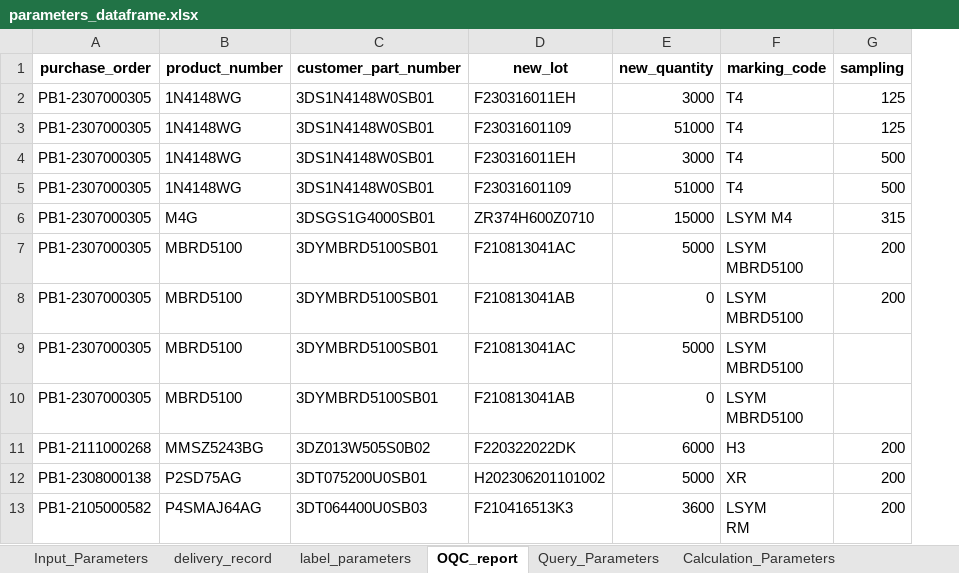
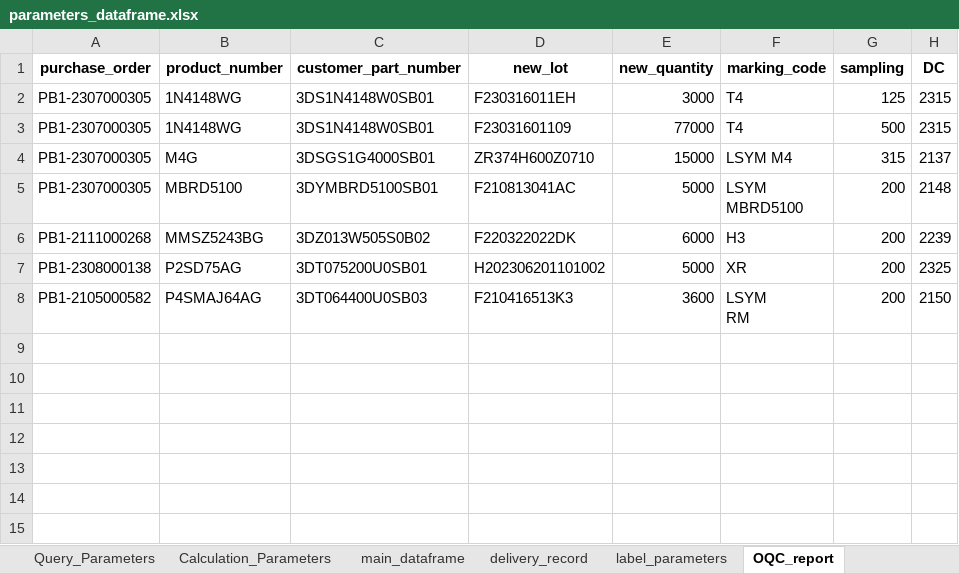
Before and after one commit to unssy/label_printing_20240401, an Excel workbook: parameters_dataframe.xlsx, sheet OQC_report, drawn as a sheet; values as stored, in another font and other column widths than the file's, no borders; removed rows and columns are numbered as before the commit, all else as after; ↵ is a line break in a cell; the diff names each change by its address in the sheet, - before the commit and + after, or states it on an @@ line.

```diff
--- a/parameters_dataframe.xlsx (sheet OQC_report)
+++ b/parameters_dataframe.xlsx (sheet OQC_report)
@@ sheet tab order changed: Query_Parameters | Calculation_Parameters | main_dataframe | delivery_record | label_parameters | OQC_report @@
+column H (DC), rows 2-8: 2315 | 2315 | 2137 | 2148 | 2239 | 2325 | 2150
-row 3: PB1-2307000305 | 1N4148WG | 3DS1N4148W0SB01 | F23031601109 | 51000 | T4 | 125
-row 4: PB1-2307000305 | 1N4148WG | 3DS1N4148W0SB01 | F230316011EH | 3000 | T4 | 500
-E3 (new_quantity): 51000
+E3 (new_quantity): 77000
-row 8: PB1-2307000305 | MBRD5100 | 3DYMBRD5100SB01 | F210813041AB | 0 | LSYM ↵ MBRD5100 | 200
-row 9: PB1-2307000305 | MBRD5100 | 3DYMBRD5100SB01 | F210813041AC | 5000 | LSYM ↵ MBRD5100
-row 10: PB1-2307000305 | MBRD5100 | 3DYMBRD5100SB01 | F210813041AB | 0 | LSYM ↵ MBRD5100
```
Also changed, not shown: sheet delivery_record, sheet label_parameters, sheet Calculation_Parameters, sheet Query_Parameters, sheet main_dataframe, 7 other files.
